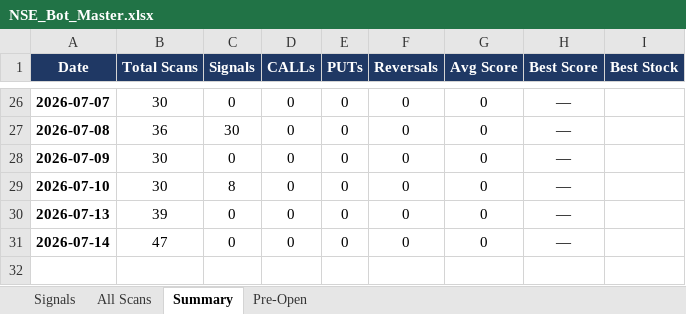
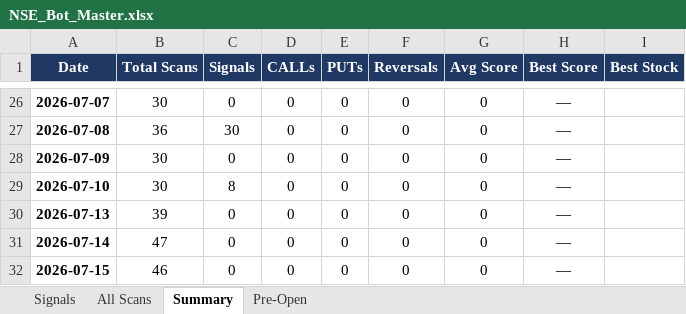
Before and after one commit to mithstrader/botnsestock, an Excel workbook: logs/NSE_Bot_Master.xlsx, sheet Summary, drawn as a sheet; only a part is shown, gaps mark what is left out; values as stored, in another font and other column widths than the file's, no borders; the diff names each change by its address in the sheet, - before the commit and + after, or states it on an @@ line.

Commit message:
logs: update NSE signals 2026-07-15

```diff
--- a/logs/NSE_Bot_Master.xlsx (sheet Summary)
+++ b/logs/NSE_Bot_Master.xlsx (sheet Summary)
+row 32: 2026-07-15 | 46 | 0 | 0 | 0 | 0 | 0 | —
```
Also changed, not shown: sheet Signals.
